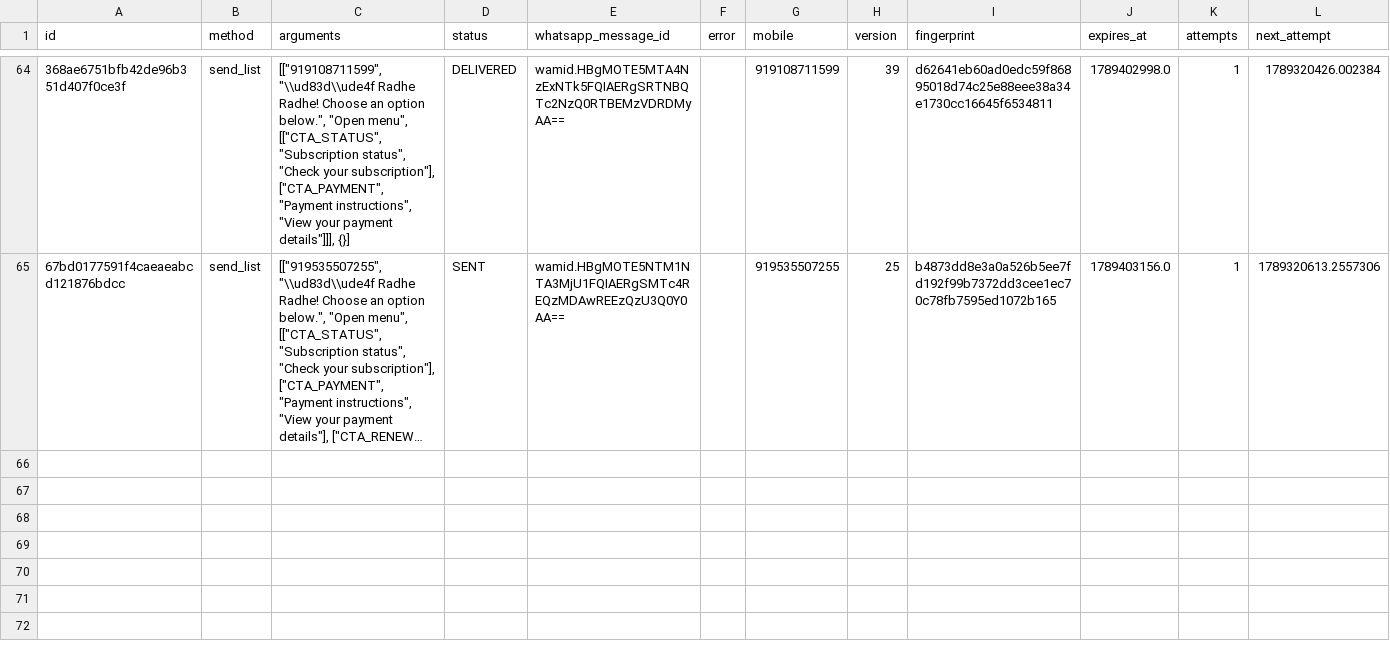
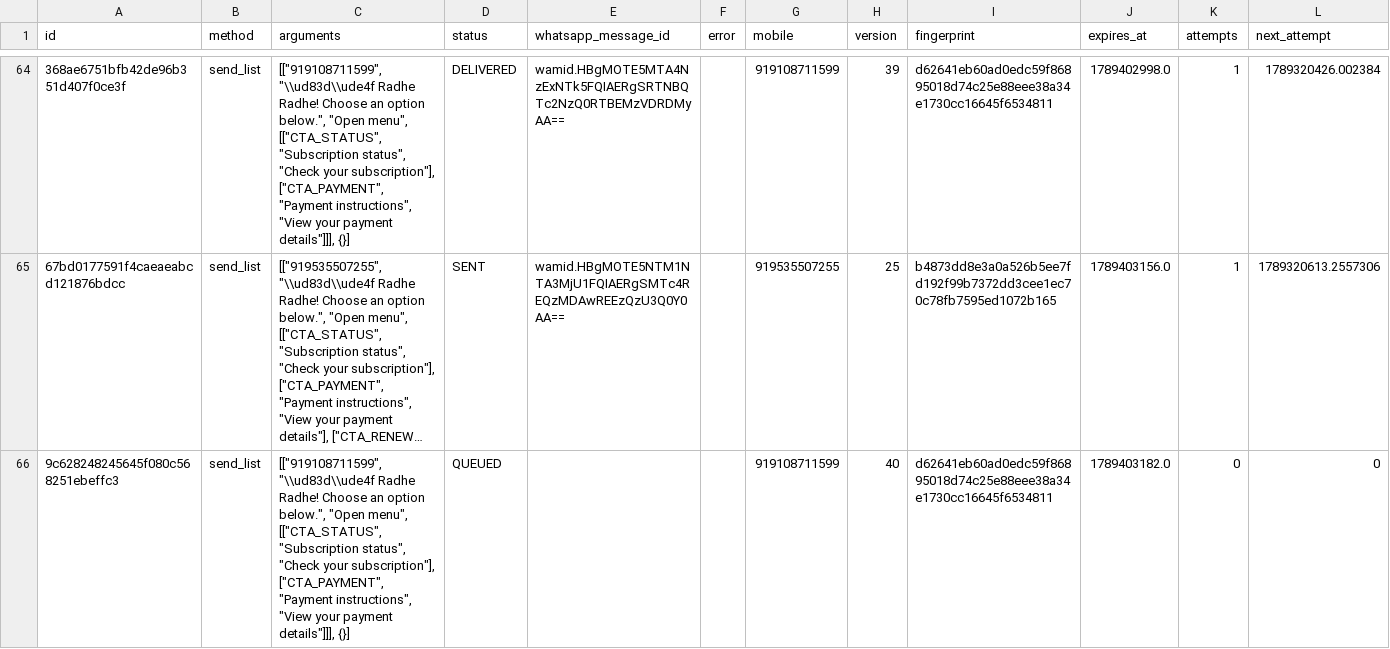
Before and after one commit to mishnit/daily-darshan, a CSV file: csv/reply_outbox.csv, drawn as a sheet; only a part is shown, gaps mark what is left out; long unchanged cells end in …; the diff names each change by its address in the sheet, - before the commit and + after, or states it on an @@ line.

```diff
--- a/csv/reply_outbox.csv
+++ b/csv/reply_outbox.csv
+row 66: 9c628248245645f080c568251ebeffc3 | send_list | [["919108711599", "\\ud83d\\ude4f Radhe Radhe! Choose an option below.", "Open menu", [["CTA_STATUS", "Subscription status", "Check your subscription"], ["CTA_PAYMENT", "Payment instructions", "View your payment details"]]], {}] | QUEUED |  |  | 919108711599 | 40 | d62641eb60ad0edc59f86895018d74c25e88eee38a34e1730cc16645f6534811 | 1789403182.0 | 0 | 0
```
Also changed, not shown: csv/processed.csv, 1 other file.
